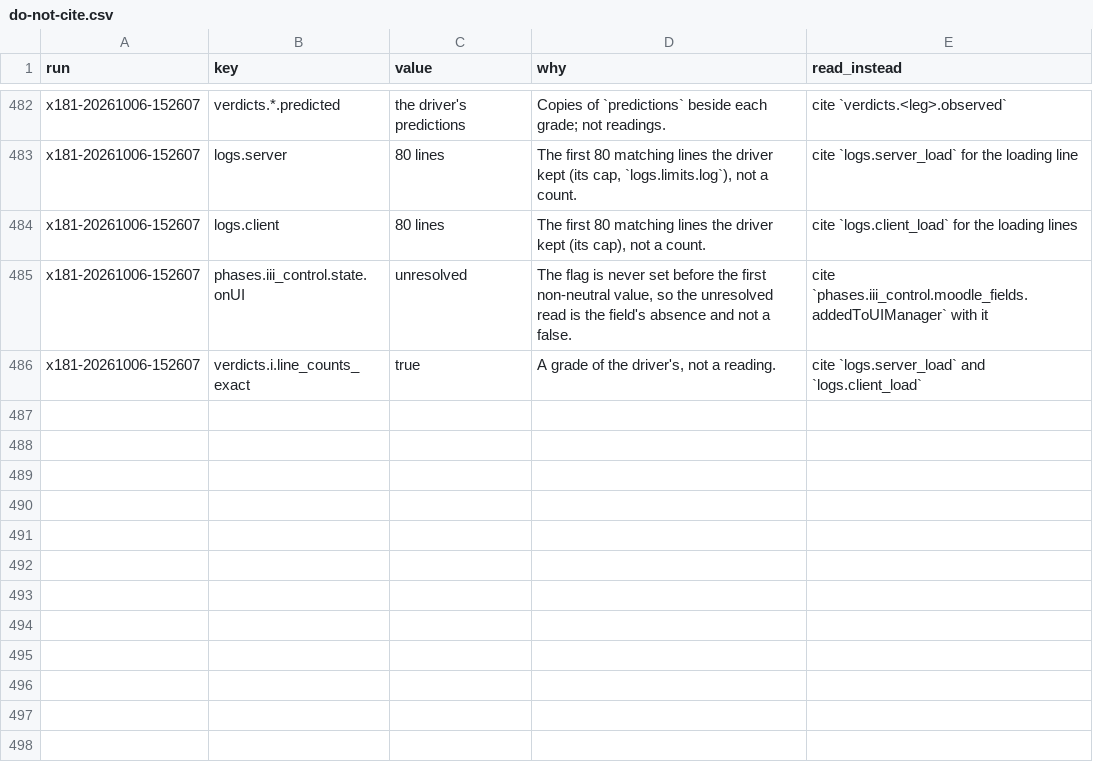
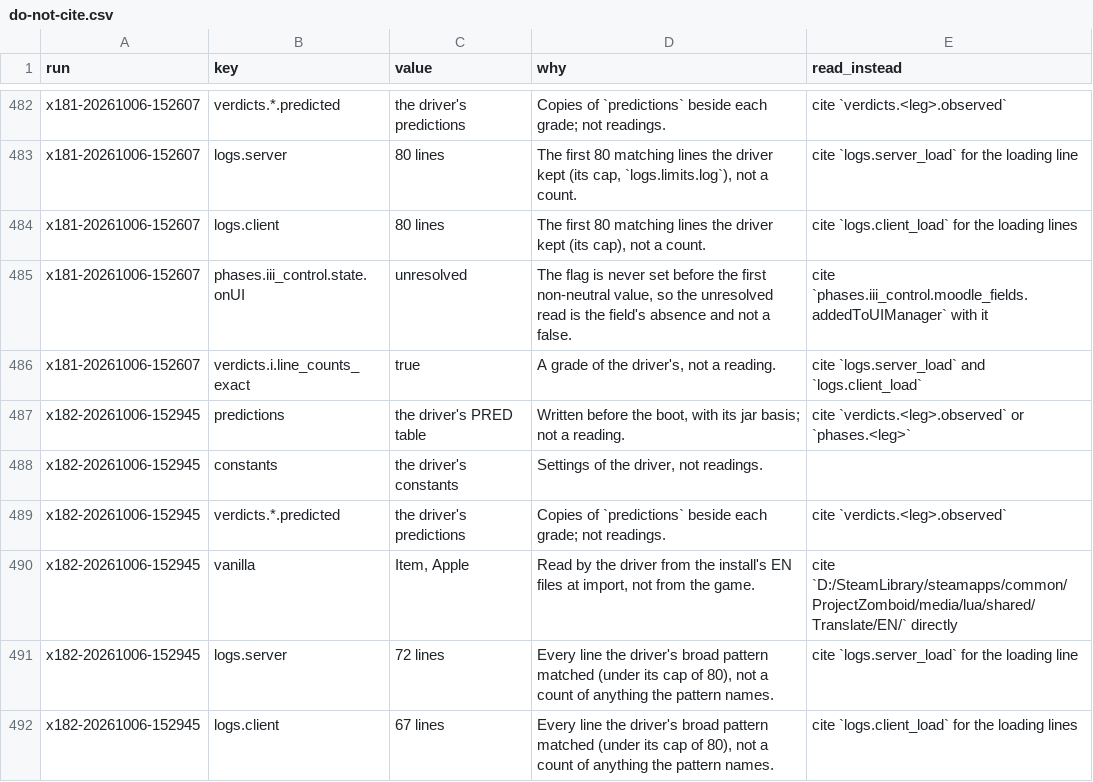
Before and after one commit to wengera/zomboid-mod-nutrition, a CSV file: docs/reference/do-not-cite.csv, drawn as a sheet; only a part is shown, gaps mark what is left out; the diff names each change by its address in the sheet, - before the commit and + after, or states it on an @@ line.

Commit message:
Run x182: the translation override - a mod's value for a vanilla key wins on the client, the dedicated server keeps vanilla's and misses the mod's keys (driver, artifact, register rows, do-not-cite)

```diff
--- a/docs/reference/do-not-cite.csv
+++ b/docs/reference/do-not-cite.csv
+row 487: x182-20261006-152945 | predictions | the driver's PRED table | Written before the boot, with its jar basis; not a reading. | cite `verdicts.<leg>.observed` or `phases.<leg>`
+row 488: x182-20261006-152945 | constants | the driver's constants | Settings of the driver, not readings.
+row 489: x182-20261006-152945 | verdicts.*.predicted | the driver's predictions | Copies of `predictions` beside each grade; not readings. | cite `verdicts.<leg>.observed`
+row 490: x182-20261006-152945 | vanilla | Item, Apple | Read by the driver from the install's EN files at import, not from the game. | cite `D:/SteamLibrary/steamapps/common/ProjectZomboid/media/lua/shared/Translate/EN/` directly
+row 491: x182-20261006-152945 | logs.server | 72 lines | Every line the driver's broad pattern matched (under its cap of 80), not a count of anything the pattern names. | cite `logs.server_load` for the loading line
+row 492: x182-20261006-152945 | logs.client | 67 lines | Every line the driver's broad pattern matched (under its cap of 80), not a count of anything the pattern names. | cite `logs.client_load` for the loading lines
```
Also changed, not shown: 10 other files.
